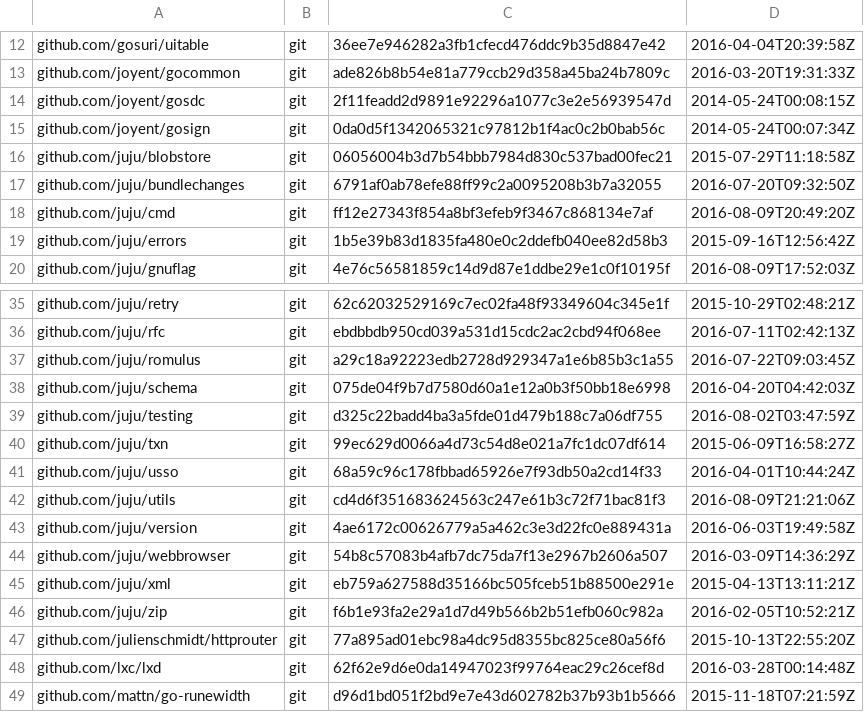
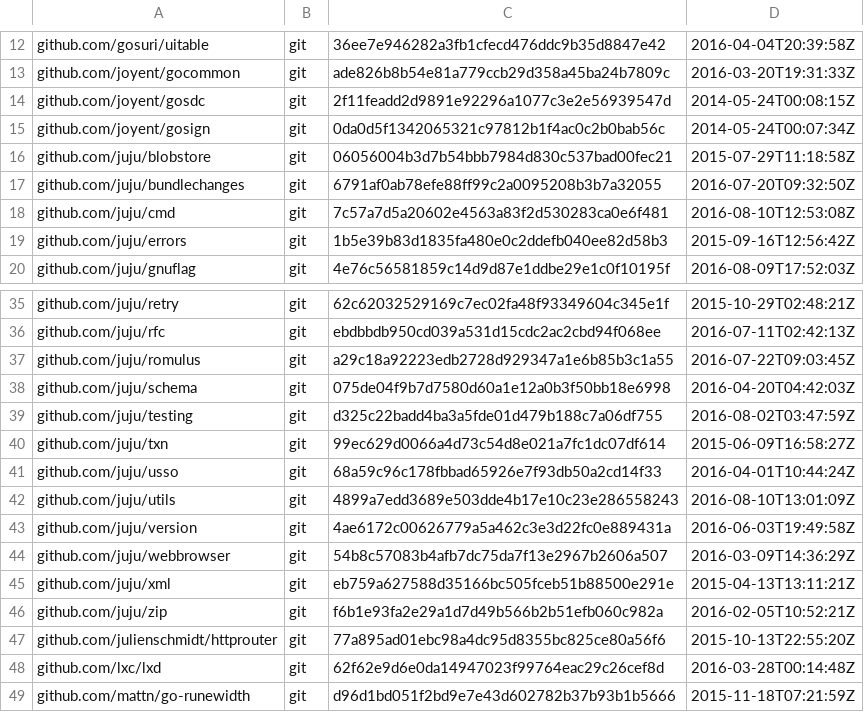
Before and after one commit to juju/juju, a TSV file: dependencies.tsv, drawn as a sheet; only a part is shown, gaps mark what is left out.

Commit message:
update juju/utils depends

```diff
--- a/dependencies.tsv
+++ b/dependencies.tsv
@@ -17,3 +17,3 @@ github.com/juju/blobstore	git	06056004b3d7b54bbb7984d830c537bad00fec21	2015-07-2
 github.com/juju/bundlechanges	git	6791af0ab78efe88ff99c2a0095208b3b7a32055	2016-07-20T09:32:50Z
-github.com/juju/cmd	git	ff12e27343f854a8bf3efeb9f3467c868134e7af	2016-08-09T20:49:20Z
+github.com/juju/cmd	git	7c57a7d5a20602e4563a83f2d530283ca0e6f481	2016-08-10T12:53:08Z
 github.com/juju/errors	git	1b5e39b83d1835fa480e0c2ddefb040ee82d58b3	2015-09-16T12:56:42Z
@@ -41,3 +41,3 @@ github.com/juju/txn	git	99ec629d0066a4d73c54d8e021a7fc1dc07df614	2015-06-09T16:5
 github.com/juju/usso	git	68a59c96c178fbbad65926e7f93db50a2cd14f33	2016-04-01T10:44:24Z
-github.com/juju/utils	git	cd4d6f351683624563c247e61b3c72f71bac81f3	2016-08-09T21:21:06Z
+github.com/juju/utils	git	4899a7edd3689e503dde4b17e10c23e286558243	2016-08-10T13:01:09Z
 github.com/juju/version	git	4ae6172c00626779a5a462c3e3d22fc0e889431a	2016-06-03T19:49:58Z
```
